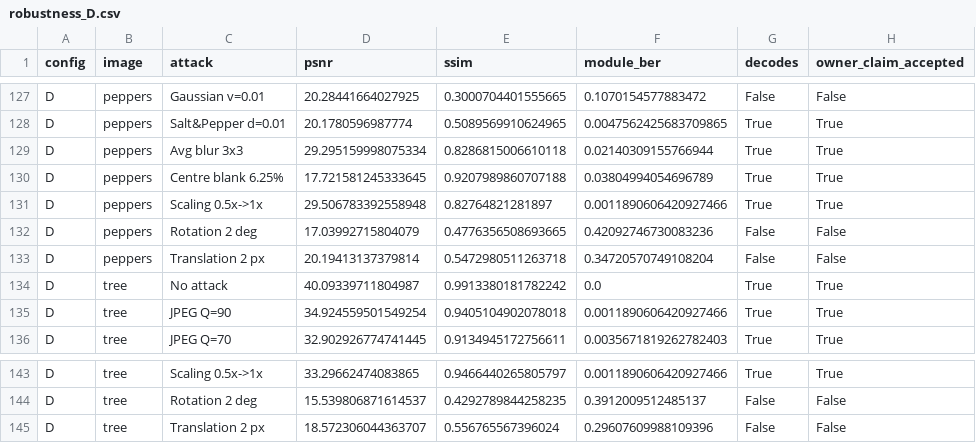
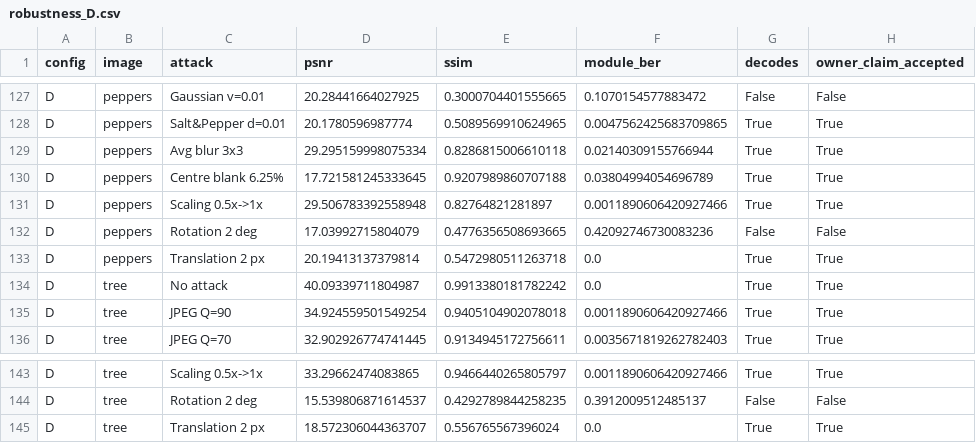
Before and after one commit to nandikaagarwall/Hybrid-Image-Security, a CSV file: paper/out/robustness_D.csv, drawn as a sheet; only a part is shown, gaps mark what is left out; the diff covers the shown part only.

```diff
--- a/paper/out/robustness_D.csv
+++ b/paper/out/robustness_D.csv
@@ -132,3 +132,3 @@ D,peppers,Scaling 0.5x->1x,29.506783392558948,0.82764821281897,0.001189060642092
 D,peppers,Rotation 2 deg,17.03992715804079,0.4776356508693665,0.42092746730083236,False,False
-D,peppers,Translation 2 px,20.19413137379814,0.5472980511263718,0.34720570749108204,False,False
+D,peppers,Translation 2 px,20.19413137379814,0.5472980511263718,0.0,True,True
 D,tree,No attack,40.09339711804987,0.9913380181782242,0.0,True,True
@@ -144,2 +144,2 @@ D,tree,Scaling 0.5x->1x,33.29662474083865,0.9466440265805797,0.00118906064209274
 D,tree,Rotation 2 deg,15.539806871614537,0.4292789844258235,0.3912009512485137,False,False
-D,tree,Translation 2 px,18.572306044363707,0.556765567396024,0.29607609988109396,False,False
+D,tree,Translation 2 px,18.572306044363707,0.556765567396024,0.0,True,True
```
Also changed, not shown: 30 edited cells elsewhere in this file, paper/out/ownership_tests.csv, 10 other files.
